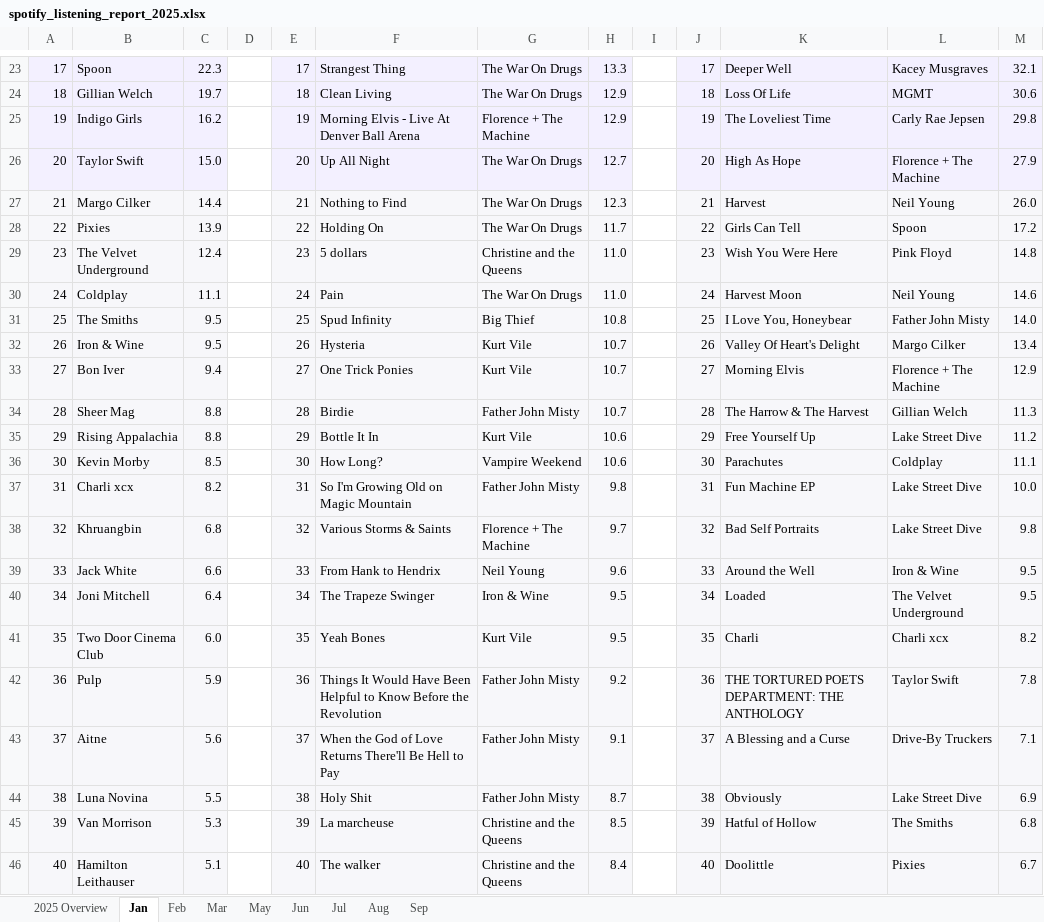
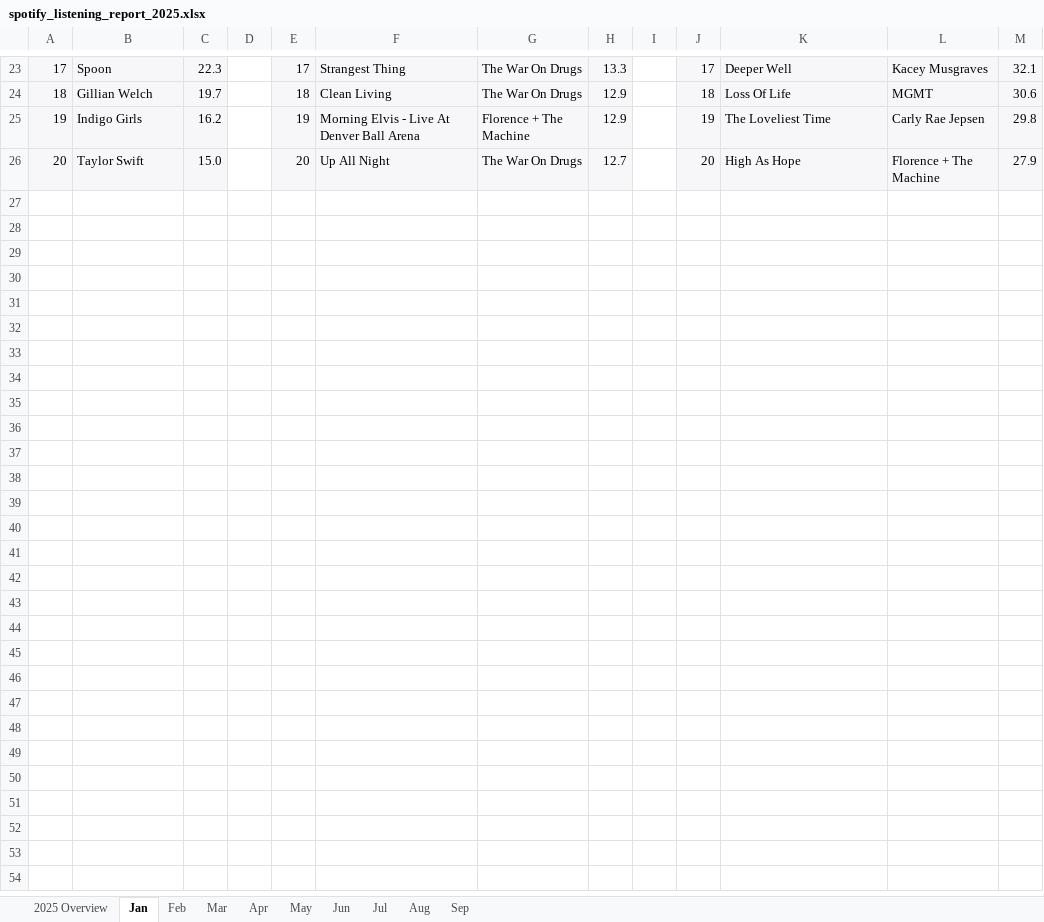
Before and after one commit to jennifer-marie-nyc/spotify-sandbox, an Excel workbook: excel/spotify_listening_report_2025.xlsx, sheet Jan, drawn as a sheet; only a part is shown, gaps mark what is left out; values as stored, in another font and other column widths than the file's, no borders; the diff covers the shown part only; the diff names each change by its address in the sheet, - before the commit and + after, or states it on an @@ line.

```diff
--- a/excel/spotify_listening_report_2025.xlsx (sheet Jan)
+++ b/excel/spotify_listening_report_2025.xlsx (sheet Jan)
+sheet tab: Apr
-row 27: 21 | Margo Cilker | 14.4 |  | 21 | Nothing to Find | The War On Drugs | 12.3 |  | 21 | Harvest | Neil Young | 26.0
-row 28: 22 | Pixies | 13.9 |  | 22 | Holding On | The War On Drugs | 11.7 |  | 22 | Girls Can Tell | Spoon | 17.2
-row 29: 23 | The Velvet Underground | 12.4 |  | 23 | 5 dollars | Christine and the Queens | 11.0 |  | 23 | Wish You Were Here | Pink Floyd | 14.8
-row 30: 24 | Coldplay | 11.1 |  | 24 | Pain | The War On Drugs | 11.0 |  | 24 | Harvest Moon | Neil Young | 14.6
-row 31: 25 | The Smiths | 9.5 |  | 25 | Spud Infinity | Big Thief | 10.8 |  | 25 | I Love You, Honeybear | Father John Misty | 14.0
-row 32: 26 | Iron & Wine | 9.5 |  | 26 | Hysteria | Kurt Vile | 10.7 |  | 26 | Valley Of Heart's Delight | Margo Cilker | 13.4
-row 33: 27 | Bon Iver | 9.4 |  | 27 | One Trick Ponies | Kurt Vile | 10.7 |  | 27 | Morning Elvis | Florence + The Machine | 12.9
-row 34: 28 | Sheer Mag | 8.8 |  | 28 | Birdie | Father John Misty | 10.7 |  | 28 | The Harrow & The Harvest | Gillian Welch | 11.3
-row 35: 29 | Rising Appalachia | 8.8 |  | 29 | Bottle It In | Kurt Vile | 10.6 |  | 29 | Free Yourself Up | Lake Street Dive | 11.2
-row 36: 30 | Kevin Morby | 8.5 |  | 30 | How Long? | Vampire Weekend | 10.6 |  | 30 | Parachutes | Coldplay | 11.1
-row 37: 31 | Charli xcx | 8.2 |  | 31 | So I'm Growing Old on Magic Mountain | Father John Misty | 9.8 |  | 31 | Fun Machine EP | Lake Street Dive | 10.0
-row 38: 32 | Khruangbin | 6.8 |  | 32 | Various Storms & Saints | Florence + The Machine | 9.7 |  | 32 | Bad Self Portraits | Lake Street Dive | 9.8
-row 39: 33 | Jack White | 6.6 |  | 33 | From Hank to Hendrix | Neil Young | 9.6 |  | 33 | Around the Well | Iron & Wine | 9.5
-row 40: 34 | Joni Mitchell | 6.4 |  | 34 | The Trapeze Swinger | Iron & Wine | 9.5 |  | 34 | Loaded | The Velvet Underground | 9.5
-row 41: 35 | Two Door Cinema Club | 6.0 |  | 35 | Yeah Bones | Kurt Vile | 9.5 |  | 35 | Charli | Charli xcx | 8.2
-row 42: 36 | Pulp | 5.9 |  | 36 | Things It Would Have Been Helpful to Know Before the Revolution | Father John Misty | 9.2 |  | 36 | THE TORTURED POETS DEPARTMENT: THE ANTHOLOGY | Taylor Swift | 7.8
-row 43: 37 | Aitne | 5.6 |  | 37 | When the God of Love Returns There'll Be Hell to Pay | Father John Misty | 9.1 |  | 37 | A Blessing and a Curse | Drive-By Truckers | 7.1
-row 44: 38 | Luna Novina | 5.5 |  | 38 | Holy Shit | Father John Misty | 8.7 |  | 38 | Obviously | Lake Street Dive | 6.9
-row 45: 39 | Van Morrison | 5.3 |  | 39 | La marcheuse | Christine and the Queens | 8.5 |  | 39 | Hatful of Hollow | The Smiths | 6.8
-row 46: 40 | Hamilton Leithauser | 5.1 |  | 40 | The walker | Christine and the Queens | 8.4 |  | 40 | Doolittle | Pixies | 6.7
```
Also changed, not shown: 10 removed rows elsewhere in this sheet, sheet Feb, sheet Mar, sheet Sep, sheet Aug, sheet Jun, sheet May, 1 more sheet.
